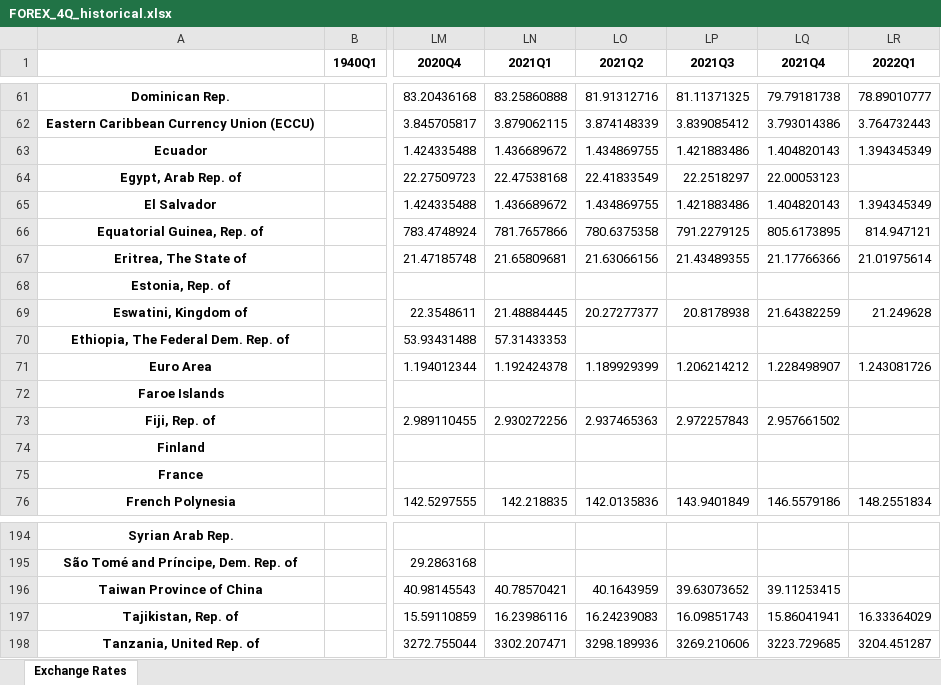
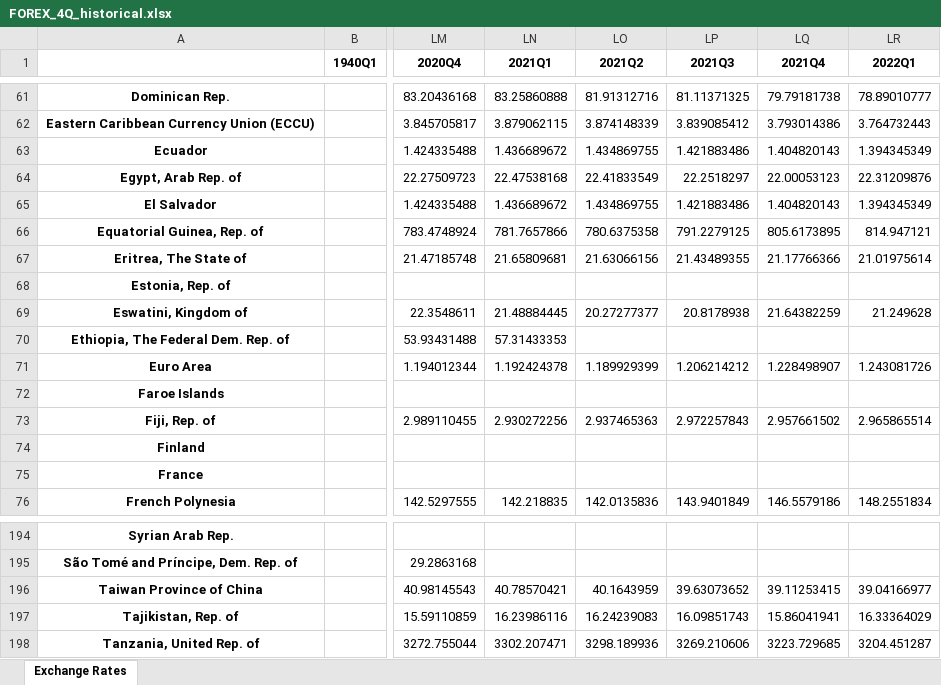
Before and after one commit to TaiwanEconomicDataCenter/FOREX, an Excel workbook: FOREX/data/FOREX_4Q_historical.xlsx, sheet Exchange Rates, drawn as a sheet; only a part is shown, gaps mark what is left out; values as stored, in another font and other column widths than the file's, no borders; the diff covers the shown part only; the diff names each change by its address in the sheet, - before the commit and + after, or states it on an @@ line.

```diff
--- a/FOREX/data/FOREX_4Q_historical.xlsx (sheet Exchange Rates)
+++ b/FOREX/data/FOREX_4Q_historical.xlsx (sheet Exchange Rates)
-LR64 (2022Q1): (empty)
+LR64 (2022Q1): 22.31209876
-LR73 (2022Q1): (empty)
+LR73 (2022Q1): 2.965865514
-LR196 (2022Q1): (empty)
+LR196 (2022Q1): 39.04166977
```
Also changed, not shown: 11 edited cells elsewhere in this sheet, FOREX/data/FOREX_3M.xlsx, FOREX/data/FOREX_3Q_historical.xlsx, 29 other files.
